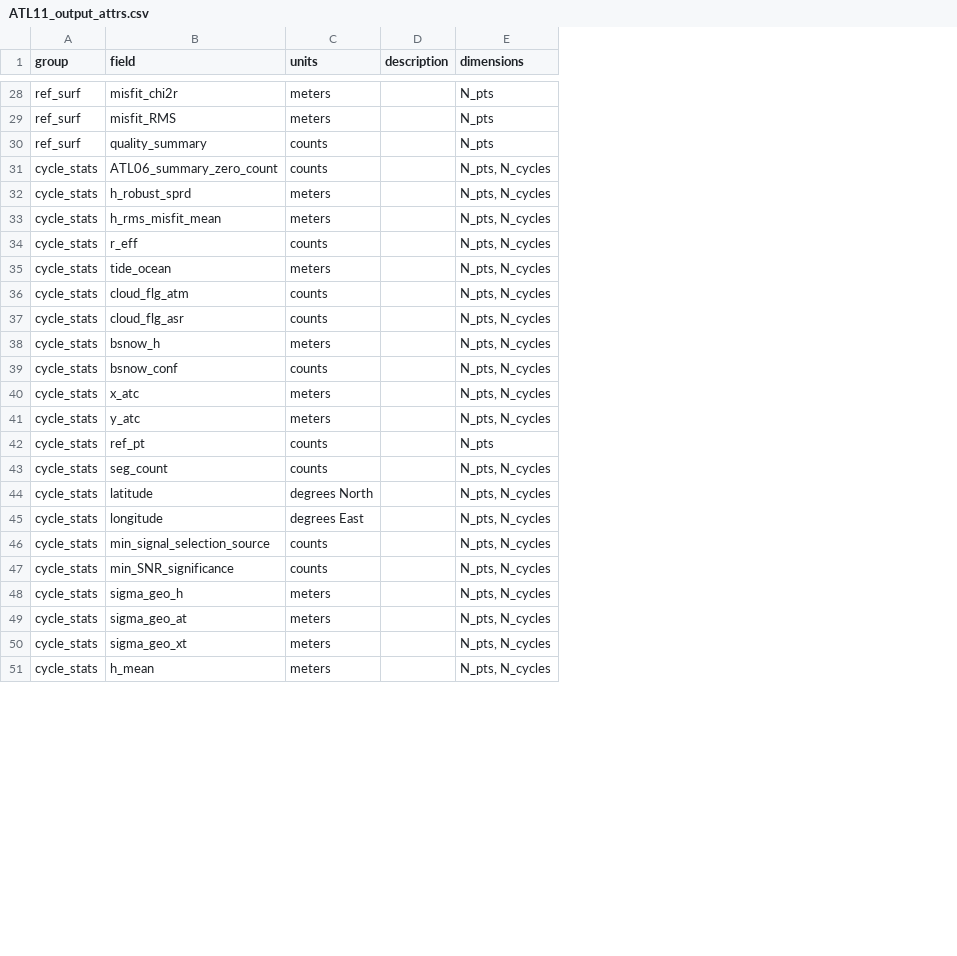
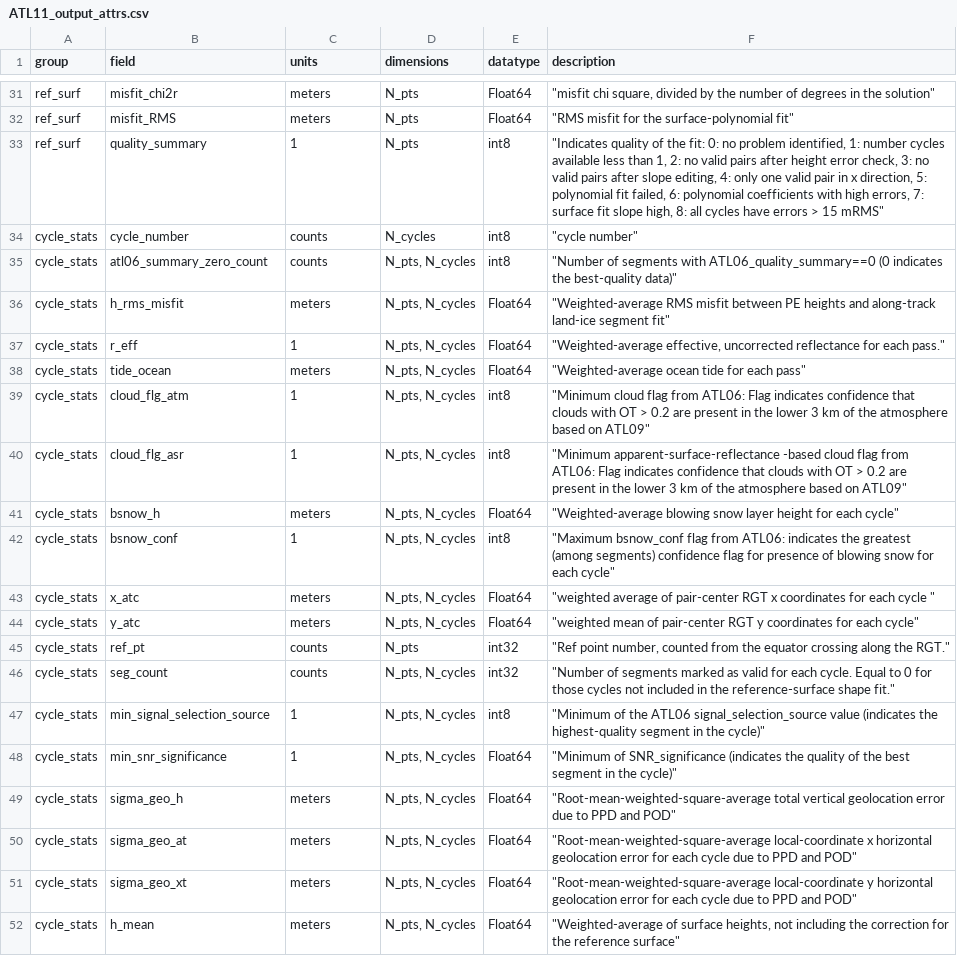
Before and after one commit to tsutterley/ATL11, a CSV file: ATL11/ATL11_output_attrs.csv, drawn as a sheet; only a part is shown, gaps mark what is left out; removed rows and columns are numbered as before the commit, all else as after; the diff covers the shown part only; the diff names each change by its address in the sheet, - before the commit and + after, or states it on an @@ line.

Commit message:
Merge branch 'master' of github.com:tsutterley/ATL11 into tyler
move fields to subdirectories

```diff
--- a/ATL11/ATL11_output_attrs.csv
+++ b/ATL11/ATL11_output_attrs.csv
-column D (description), empty
+column E (datatype), rows 31-33: Float64 | Float64 | int8; rows 35-52: int8 | Float64 | Float64 | Float64 | int8 | int8 | Float64 | int8 | Float64 | Float64 | int32 | int32 | int8 | Float64 | Float64 | Float64 | Float64 | Float64
+column F (description), rows 31-33: "misfit chi square, divided by the number of degrees in the solution" | "RMS misfit for the surface-polynomial fit" | "Indicates quality of the fit: 0: no problem identified, 1: number cycles available less than 1, 2: no valid pairs after height error check, 3: no valid pairs after slope editing, 4: only one valid pair in x direction, 5: polynomial fit failed, 6: polynomial coefficients with high errors, 7: surface fit slope high, 8: all cycles have errors > 15 mRMS"; rows 35-52: "Number of segments with ATL06_quality_summary==0 (0 indicates the best-quality data)" | "Weighted-average RMS misfit between PE heights and along-track land-ice segment fit" | "Weighted-average effective, uncorrected reflectance for each pass." | "Weighted-average ocean tide for each pass" | "Minimum cloud flag from ATL06: Flag indicates confidence that clouds with OT > 0.2 are present in the lower 3 km of the atmosphere based on ATL09" | "Minimum apparent-surface-reflectance -based cloud flag from ATL06: Flag indicates confidence that clouds with OT > 0.2 are present in the lower 3 km of the atmosphere based on ATL09" | "Weighted-average blowing snow layer height for each cycle" | "Maximum bsnow_conf flag from ATL06: indicates the greatest (among segments) confidence flag for presence of blowing snow for each cycle" | "weighted average of pair-center RGT x coordinates for each cycle " | "weighted mean of pair-center RGT y coordinates for each cycle" | "Ref point number, counted from the equator crossing along the RGT." | "Number of segments marked as valid for each cycle. Equal to 0 for those cycles not included in the reference-surface shape fit." | "Minimum of the ATL06 signal_selection_source value (indicates the highest-quality segment in the cycle)" | "Minimum of SNR_significance (indicates the quality of the best segment in the cycle)" | "Root-mean-weighted-square-average total vertical geolocation error due to PPD and POD" | "Root-mean-weighted-square-average local-coordinate x horizontal geolocation error for each cycle due to PPD and POD" | "Root-mean-weighted-square-average local-coordinate y horizontal geolocation error for each cycle due to PPD and POD" | "Weighted-average of surface heights, not including the correction for the reference surface"
-C33 (units): counts
+C33 (units): 1
+row 34: cycle_stats | cycle_number | counts | N_cycles | int8 | "cycle number"
-B35 (field): ATL06_summary_zero_count
+B35 (field): atl06_summary_zero_count
-row 32: cycle_stats | h_robust_sprd | meters |  | N_pts, N_cycles
-B36 (field): h_rms_misfit_mean
+B36 (field): h_rms_misfit
-C37 (units): counts
+C37 (units): 1
-C39:C40 (units): counts
+C39:C40 (units): 1
-C42 (units): counts
+C42 (units): 1
-row 44: cycle_stats | latitude | degrees North |  | N_pts, N_cycles
-row 45: cycle_stats | longitude | degrees East |  | N_pts, N_cycles
-C47:C48 (units): counts
+C47:C48 (units): 1
-B48 (field): min_SNR_significance
+B48 (field): min_snr_significance
```
Also changed, not shown: 5 added rows, 2 removed rows and 9 edited cells elsewhere in this file, 17 other files.
